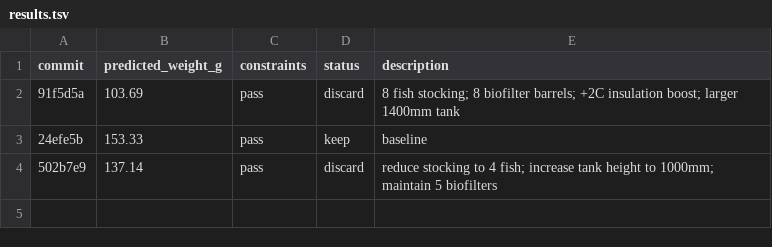
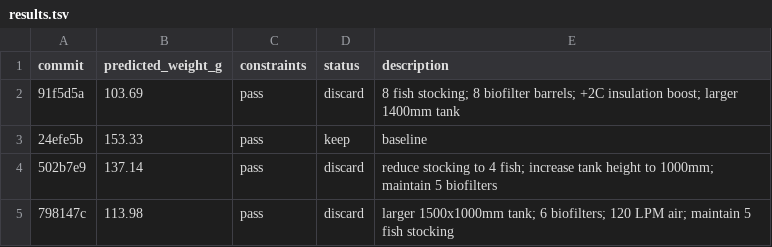
Before and after one commit to jefft1bania-tech/autoaquaponics, a TSV file: results.tsv, drawn as a sheet.

Commit message:
chore: update experiment history (results.tsv + run.log)

```diff
--- a/results.tsv
+++ b/results.tsv
@@ -4 +4,2 @@ commit	predicted_weight_g	constraints	status	description
 502b7e9	137.14	pass	discard	reduce stocking to 4 fish; increase tank height to 1000mm; maintain 5 biofilters
+798147c	113.98	pass	discard	larger 1500x1000mm tank; 6 biofilters; 120 LPM air; maintain 5 fish stocking
```
